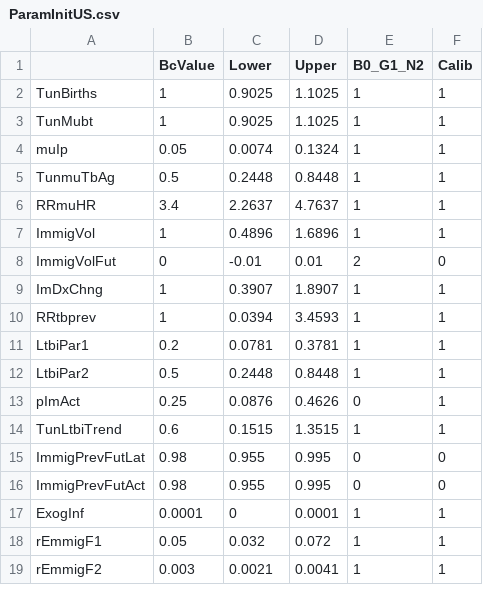
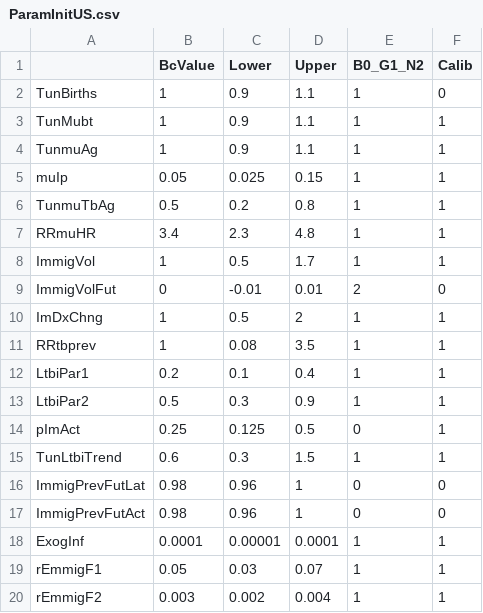
Before and after one commit to PPML/MITUS, a CSV file: inst/extdata/US/ParamInitUS.csv, drawn as a sheet; only a part is shown; the diff covers the shown part only.

```diff
--- a/inst/extdata/US/ParamInitUS.csv
+++ b/inst/extdata/US/ParamInitUS.csv
@@ -1,19 +1,20 @@
 ,BcValue,Lower,Upper,B0_G1_N2,Calib
-TunBirths,1,0.9025,1.1025,1,1
-TunMubt,1,0.9025,1.1025,1,1
-muIp,0.05,0.0074,0.1324,1,1
-TunmuTbAg,0.5,0.2448,0.8448,1,1
-RRmuHR,3.4,2.2637,4.7637,1,1
-ImmigVol,1,0.4896,1.6896,1,1
+TunBirths,1,0.9,1.1,1,0
+TunMubt,1,0.9,1.1,1,1
+TunmuAg,1,0.9,1.1,1,1
+muIp,0.05,0.025,0.15,1,1
+TunmuTbAg,0.5,0.2,0.8,1,1
+RRmuHR,3.4,2.3,4.8,1,1
+ImmigVol,1,0.5,1.7,1,1
 ImmigVolFut,0,-0.01,0.01,2,0
-ImDxChng,1,0.3907,1.8907,1,1
-RRtbprev,1,0.0394,3.4593,1,1
-LtbiPar1,0.2,0.0781,0.3781,1,1
-LtbiPar2,0.5,0.2448,0.8448,1,1
-pImAct,0.25,0.0876,0.4626,0,1
-TunLtbiTrend,0.6,0.1515,1.3515,1,1
-ImmigPrevFutLat,0.98,0.955,0.995,0,0
-ImmigPrevFutAct,0.98,0.955,0.995,0,0
-ExogInf,0.0001,0,0.0001,1,1
-rEmmigF1,0.05,0.032,0.072,1,1
-rEmmigF2,0.003,0.0021,0.0041,1,1
+ImDxChng,1,0.5,2,1,1
+RRtbprev,1,0.08,3.5,1,1
+LtbiPar1,0.2,0.1,0.4,1,1
+LtbiPar2,0.5,0.3,0.9,1,1
+pImAct,0.25,0.125,0.5,0,1
+TunLtbiTrend,0.6,0.3,1.5,1,1
+ImmigPrevFutLat,0.98,0.96,1,0,0
+ImmigPrevFutAct,0.98,0.96,1,0,0
+ExogInf,0.0001,0.00001,0.0001,1,1
+rEmmigF1,0.05,0.03,0.07,1,1
+rEmmigF2,0.003,0.002,0.004,1,1
```
Also changed, not shown: 2 added rows, 1 removed row and 71 edited cells elsewhere in this file, 10 other files.
